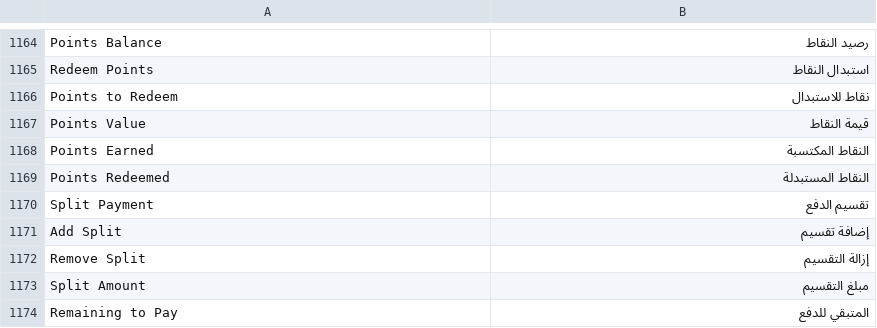
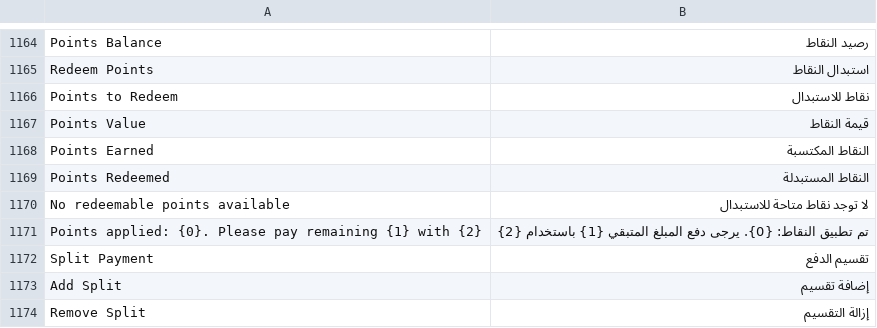
Before and after one commit to bboa3/pos_next, a CSV file: pos_next/translations/ar.csv, drawn as a sheet; only a part is shown, gaps mark what is left out; the shorter side is filled out with more unchanged rows; the diff names each change by its address in the sheet, - before the commit and + after, or states it on an @@ line.

```diff
--- a/pos_next/translations/ar.csv
+++ b/pos_next/translations/ar.csv
+row 1170: No redeemable points available | لا توجد نقاط متاحة للاستبدال
+row 1171: Points applied: {0}. Please pay remaining {1} with {2} | تم تطبيق النقاط: {0}. يرجى دفع المبلغ المتبقي {1} باستخدام {2}
```
Also changed, not shown: 4 other files.
